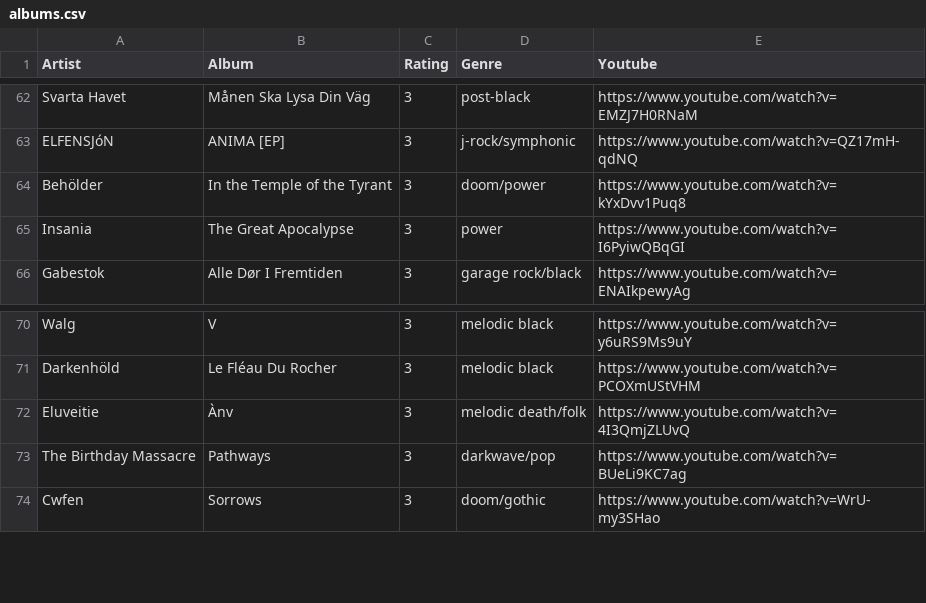
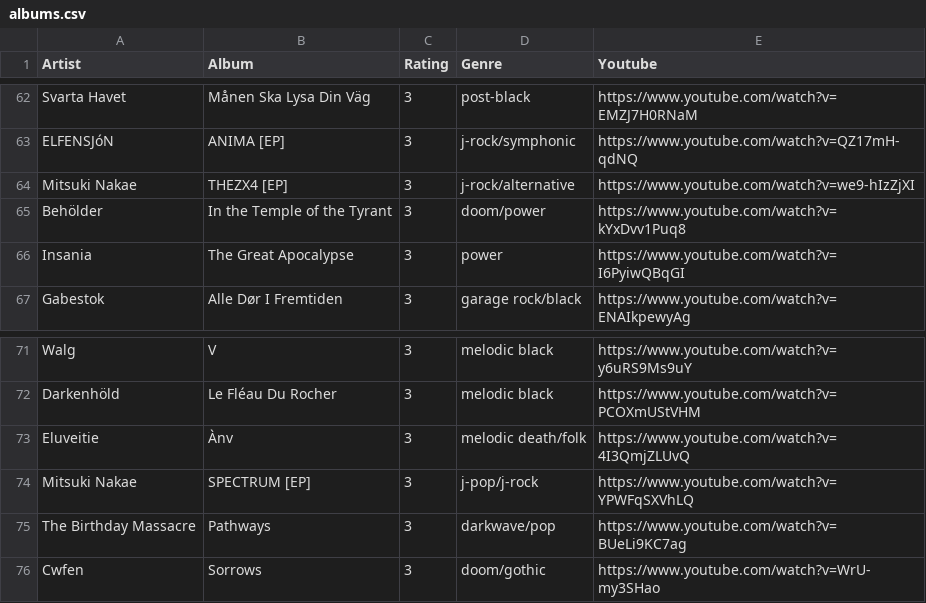
Before and after one commit to the-cassiopeia/albums2025, a CSV file: albums.csv, drawn as a sheet; only a part is shown, gaps mark what is left out; the diff names each change by its address in the sheet, - before the commit and + after, or states it on an @@ line.

```diff
--- a/albums.csv
+++ b/albums.csv
+row 64: Mitsuki Nakae | THEZX4 [EP] | 3 | j-rock/alternative | https://www.youtube.com/watch?v=we9-hIzZjXI
+row 74: Mitsuki Nakae | SPECTRUM [EP] | 3 | j-pop/j-rock | https://www.youtube.com/watch?v=YPWFqSXVhLQ
```
Also changed, not shown: 1 other file.
